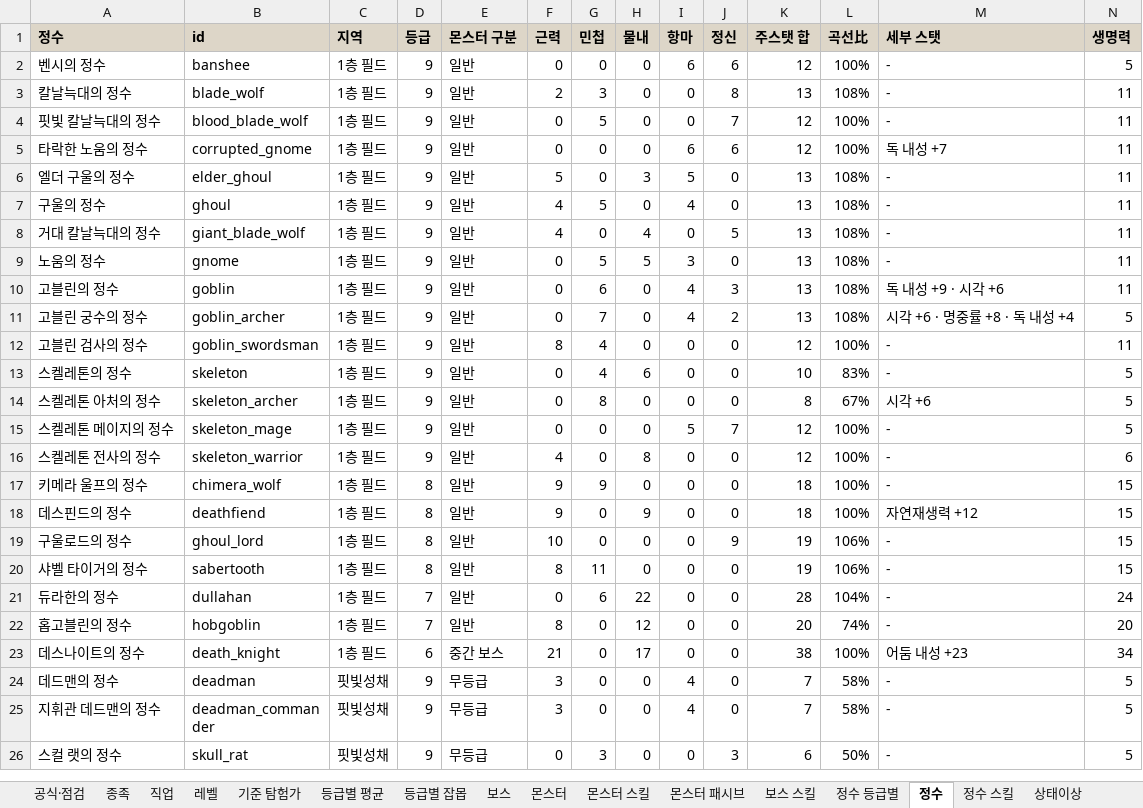
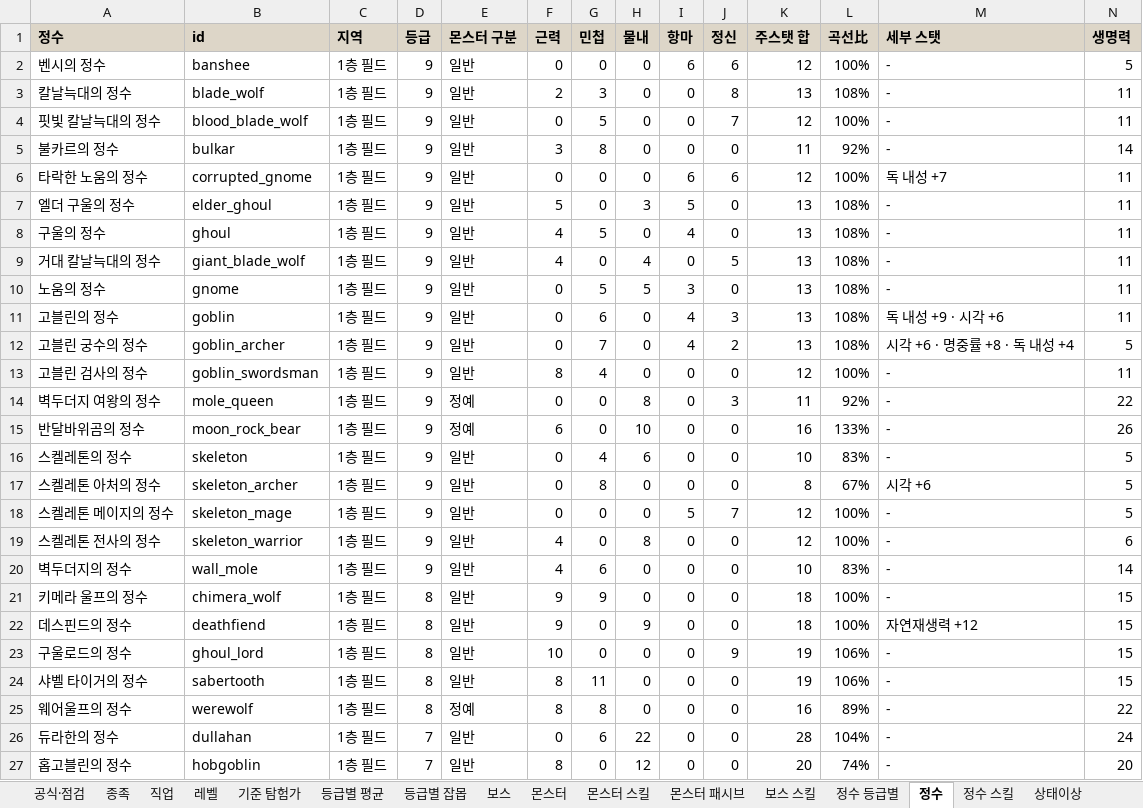
Before and after one commit to rin1015sh/Dungeon-And-Stone-Local, an Excel workbook: docs/balance/all_stats.xlsx, sheet 정수, drawn as a sheet; only a part is shown; the shorter side is filled out with more unchanged rows; values as stored, in another font and other column widths than the file's, no borders; rows hold the shown columns only; the diff names each change by its address in the sheet, - before the commit and + after, or states it on an @@ line.

```diff
--- a/docs/balance/all_stats.xlsx (sheet 정수)
+++ b/docs/balance/all_stats.xlsx (sheet 정수)
+row 5: 불카르의 정수 | bulkar | 1층 필드 | 9 | 일반 | 3 | 8 | 0 | 0 | 0 | 11 | 92% | - | 14
+row 14: 벽두더지 여왕의 정수 | mole_queen | 1층 필드 | 9 | 정예 | 0 | 0 | 8 | 0 | 3 | 11 | 92% | - | 22
+row 15: 반달바위곰의 정수 | moon_rock_bear | 1층 필드 | 9 | 정예 | 6 | 0 | 10 | 0 | 0 | 16 | 133% | - | 26
+row 20: 벽두더지의 정수 | wall_mole | 1층 필드 | 9 | 일반 | 4 | 6 | 0 | 0 | 0 | 10 | 83% | - | 14
+row 25: 웨어울프의 정수 | werewolf | 1층 필드 | 8 | 정예 | 8 | 8 | 0 | 0 | 0 | 16 | 89% | - | 22
```
Also changed, not shown: sheet 정수 스킬, sheet 정수 등급별, sheet 공식·점검, sheet 상태이상, sheet 몬스터, 46 other files.
